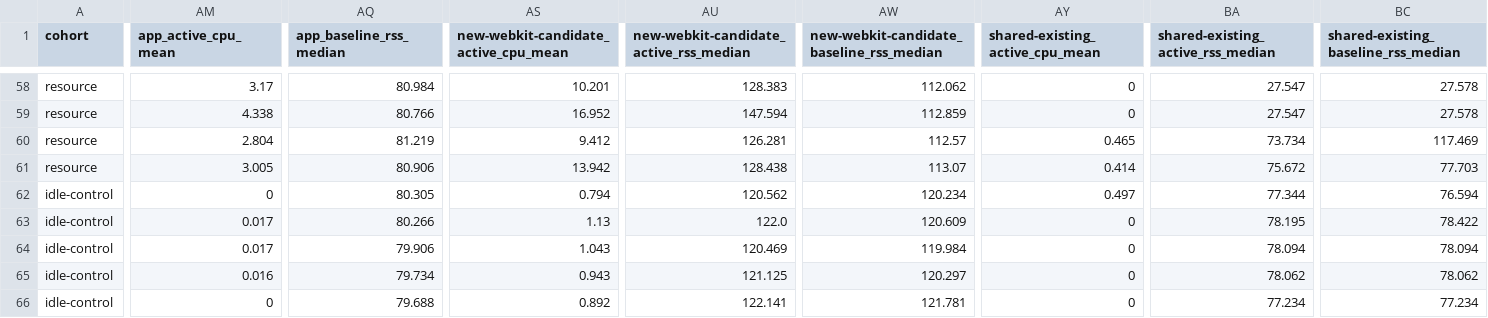
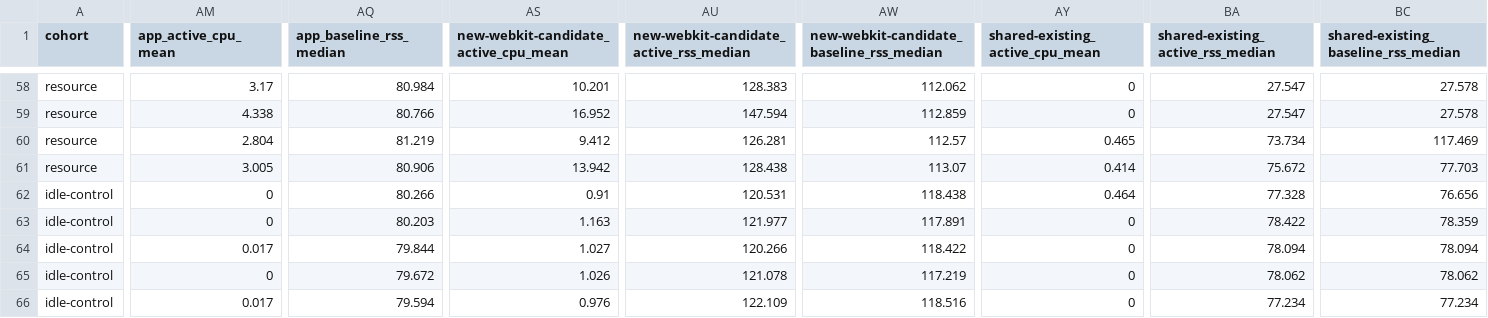
Before and after one commit to ExplodeCode6324/Secretary, a CSV file: docs/fix/evidence/issue62-phaseui/measurements.csv, drawn as a sheet; only a part is shown, gaps mark what is left out; the diff covers the shown part only; the diff names each change by its address in the sheet, - before the commit and + after, or states it on an @@ line.

Commit message:
docs(frontend): align reporting-off idle aggregation window

```diff
--- a/docs/fix/evidence/issue62-phaseui/measurements.csv
+++ b/docs/fix/evidence/issue62-phaseui/measurements.csv
-AQ62 (app_baseline_rss_median): 80.305
+AQ62 (app_baseline_rss_median): 80.266
-AS62: 0.794
+AS62: 0.91
-AU62: 120.562
+AU62: 120.531
-AW62: 120.234
+AW62: 118.438
-AY62 (shared-existing_active_cpu_mean): 0.497
+AY62 (shared-existing_active_cpu_mean): 0.464
-BA62: 77.344
+BA62: 77.328
-BC62: 76.594
+BC62: 76.656
-AM63 (app_active_cpu_mean): 0.017
+AM63 (app_active_cpu_mean): 0
-AQ63 (app_baseline_rss_median): 80.266
+AQ63 (app_baseline_rss_median): 80.203
-AS63: 1.13
+AS63: 1.163
-AU63: 122.0
+AU63: 121.977
-AW63: 120.609
+AW63: 117.891
-BA63: 78.195
+BA63: 78.422
-BC63: 78.422
+BC63: 78.359
-AQ64 (app_baseline_rss_median): 79.906
+AQ64 (app_baseline_rss_median): 79.844
-AS64: 1.043
+AS64: 1.027
-AU64: 120.469
+AU64: 120.266
-AW64: 119.984
+AW64: 118.422
-AM65 (app_active_cpu_mean): 0.016
+AM65 (app_active_cpu_mean): 0
-AQ65 (app_baseline_rss_median): 79.734
+AQ65 (app_baseline_rss_median): 79.672
-AS65: 0.943
+AS65: 1.026
-AU65: 121.125
+AU65: 121.078
-AW65: 120.297
+AW65: 117.219
-AM66 (app_active_cpu_mean): 0
+AM66 (app_active_cpu_mean): 0.017
-AQ66 (app_baseline_rss_median): 79.688
+AQ66 (app_baseline_rss_median): 79.594
-AS66: 0.892
+AS66: 0.976
-AU66: 122.141
+AU66: 122.109
-AW66: 121.781
+AW66: 118.516
```
Also changed, not shown: 29 edited cells elsewhere in this file, 3 other files.
